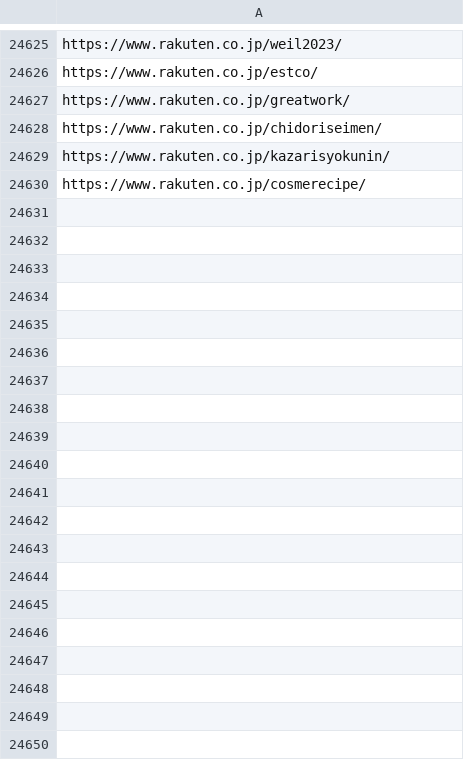
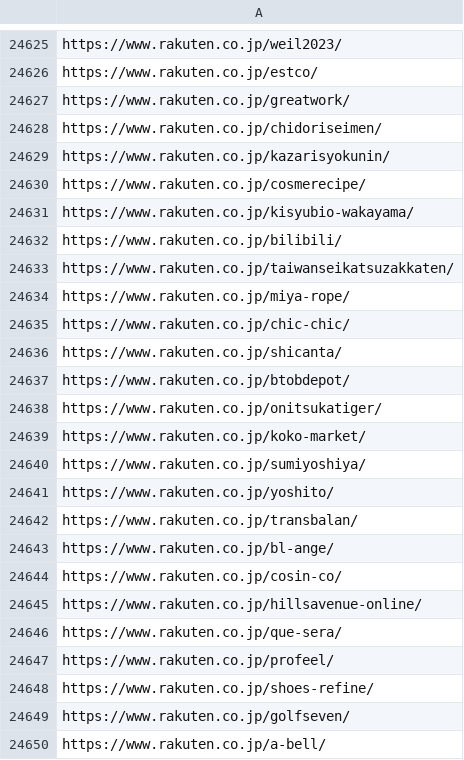
Before and after one commit to toaruman/PROLE, a CSV file: rakuten_scraping.csv, drawn as a sheet; only a part is shown, gaps mark what is left out; the diff covers the shown part only; the diff names each change by its address in the sheet, - before the commit and + after, or states it on an @@ line.

```diff
--- a/rakuten_scraping.csv
+++ b/rakuten_scraping.csv
+row 24631: https://www.rakuten.co.jp/kisyubio-wakayama/
+row 24632: https://www.rakuten.co.jp/bilibili/
+row 24633: https://www.rakuten.co.jp/taiwanseikatsuzakkaten/
+row 24634: https://www.rakuten.co.jp/miya-rope/
+row 24635: https://www.rakuten.co.jp/chic-chic/
+row 24636: https://www.rakuten.co.jp/shicanta/
+row 24637: https://www.rakuten.co.jp/btobdepot/
+row 24638: https://www.rakuten.co.jp/onitsukatiger/
+row 24639: https://www.rakuten.co.jp/koko-market/
+row 24640: https://www.rakuten.co.jp/sumiyoshiya/
+row 24641: https://www.rakuten.co.jp/yoshito/
+row 24642: https://www.rakuten.co.jp/transbalan/
+row 24643: https://www.rakuten.co.jp/bl-ange/
+row 24644: https://www.rakuten.co.jp/cosin-co/
+row 24645: https://www.rakuten.co.jp/hillsavenue-online/
+row 24646: https://www.rakuten.co.jp/que-sera/
+row 24647: https://www.rakuten.co.jp/profeel/
+row 24648: https://www.rakuten.co.jp/shoes-refine/
+row 24649: https://www.rakuten.co.jp/golfseven/
+row 24650: https://www.rakuten.co.jp/a-bell/
```
Also changed, not shown: 32 added rows elsewhere in this file, 1 other file.
